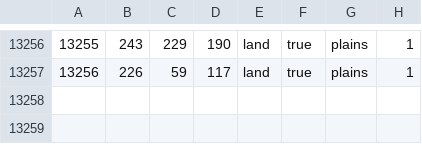
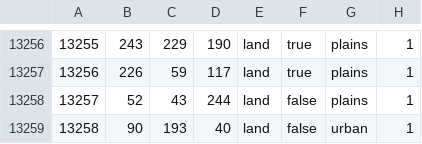
Before and after one commit to MRN-HOI4/hotwar, a CSV file: map/definition.csv, drawn as a sheet; only a part is shown, gaps mark what is left out; the diff names each change by its address in the sheet, - before the commit and + after, or states it on an @@ line.

```diff
--- a/map/definition.csv
+++ b/map/definition.csv
+row 13258: 13257 | 52 | 43 | 244 | land | false | plains | 1
+row 13259: 13258 | 90 | 193 | 40 | land | false | urban | 1
```
Also changed, not shown: map/adjacencies.csv, 14 other files.
